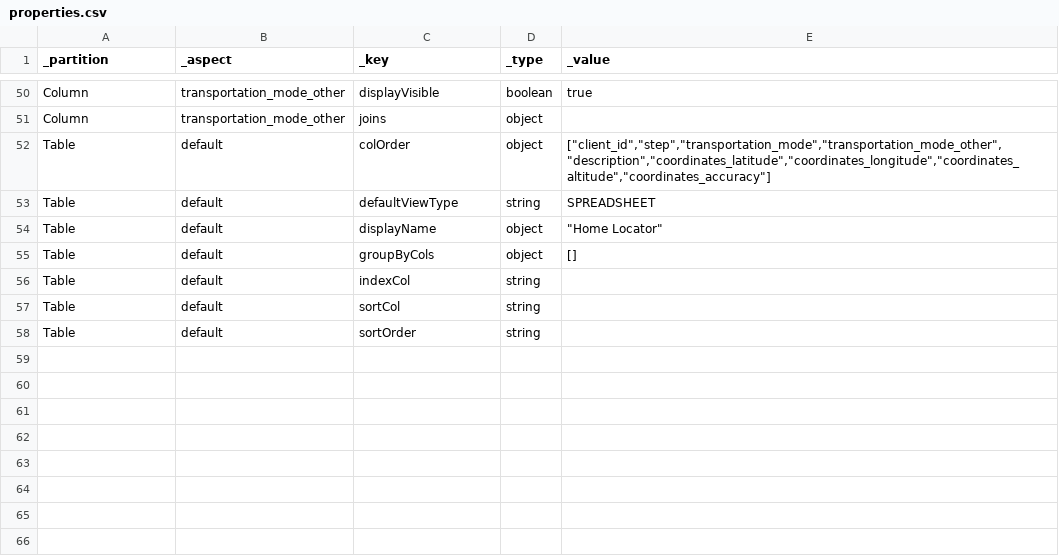
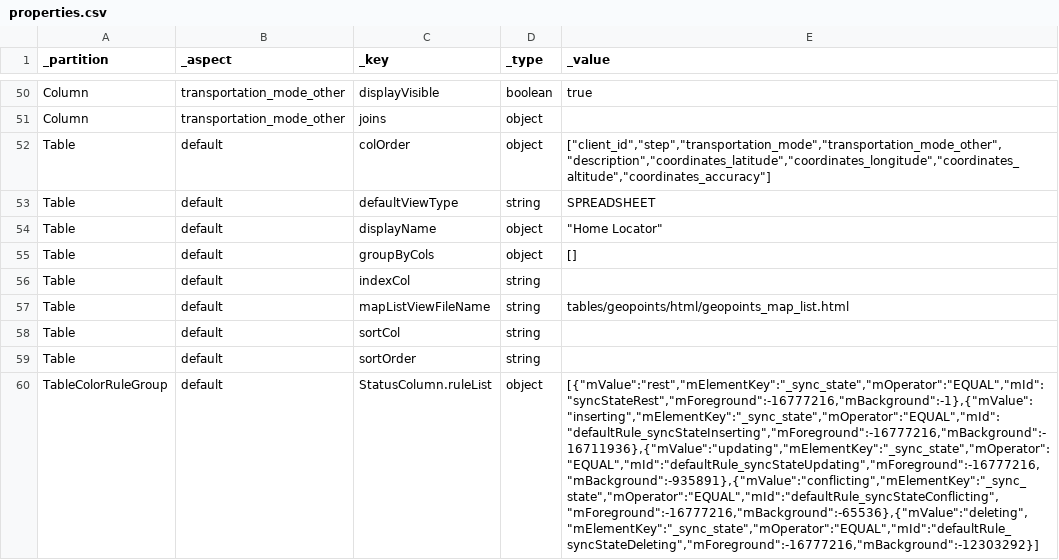
Before and after one commit to magogt/opendatakit.survey-js-clean, a CSV file: app/tables/geopoints/properties.csv, drawn as a sheet; only a part is shown, gaps mark what is left out; the diff covers the shown part only; the diff names each change by its address in the sheet, - before the commit and + after, or states it on an @@ line.

```diff
--- a/app/tables/geopoints/properties.csv
+++ b/app/tables/geopoints/properties.csv
+row 57: Table | default | mapListViewFileName | string | tables/geopoints/html/geopoints_map_list.html
+row 60: TableColorRuleGroup | default | StatusColumn.ruleList | object | [{"mValue":"rest","mElementKey":"_sync_state","mOperator":"EQUAL","mId":"syncStateRest","mForeground":-16777216,"mBackground":-1},{"mValue":"inserting","mElementKey":"_sync_state","mOperator":"EQUAL","mId":"defaultRule_syncStateInserting","mForeground":-16777216,"mBackground":-16711936},{"mValue":"updating","mElementKey":"_sync_state","mOperator":"EQUAL","mId":"defaultRule_syncStateUpdating","mForeground":-16777216,"mBackground":-935891},{"mValue":"conflicting","mElementKey":"_sync_state","mOperator":"EQUAL","mId":"defaultRule_syncStateConflicting","mForeground":-16777216,"mBackground":-65536},{"mValue":"deleting","mElementKey":"_sync_state","mOperator":"EQUAL","mId":"defaultRule_syncStateDeleting","mForeground":-16777216,"mBackground":-12303292}]
```
Also changed, not shown: 3 added rows and 10 edited cells elsewhere in this file, app/assets/csv/femaleClients.allfields.csv, app/assets/csv/geopoints.allfields.csv, 5 other files.
